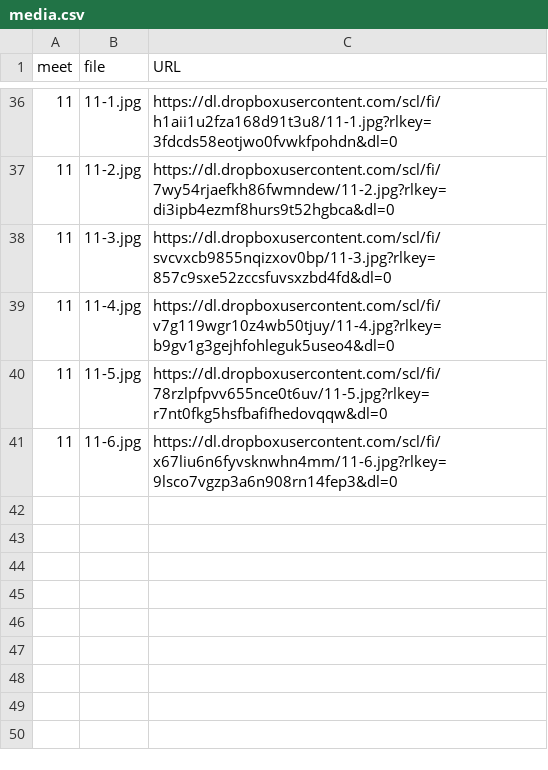
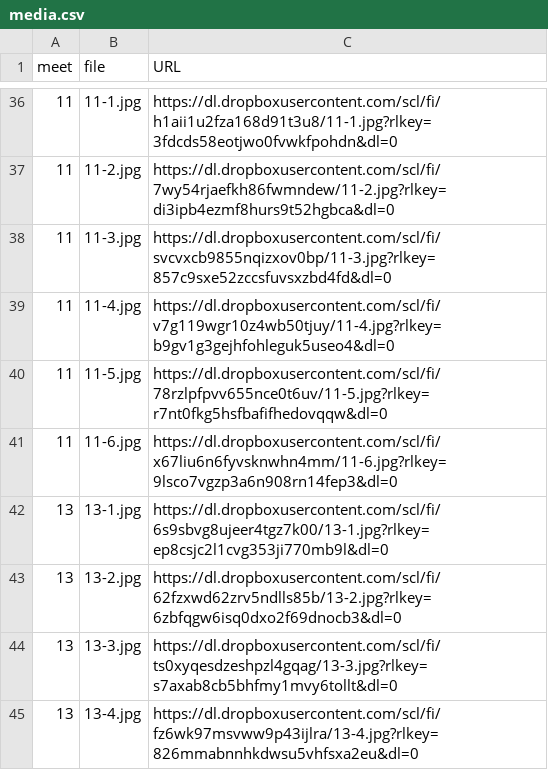
Before and after one commit to dhhepting/dhhepting.github.io, a CSV file: _data/teaching/CS-315/202630/media.csv, drawn as a sheet; only a part is shown, gaps mark what is left out; the diff names each change by its address in the sheet, - before the commit and + after, or states it on an @@ line.

```diff
--- a/_data/teaching/CS-315/202630/media.csv
+++ b/_data/teaching/CS-315/202630/media.csv
+row 42: 13 | 13-1.jpg | https://dl.dropboxusercontent.com/scl/fi/6s9sbvg8ujeer4tgz7k00/13-1.jpg?rlkey=ep8csjc2l1cvg353ji770mb9l&dl=0
+row 43: 13 | 13-2.jpg | https://dl.dropboxusercontent.com/scl/fi/62fzxwd62zrv5ndlls85b/13-2.jpg?rlkey=6zbfqgw6isq0dxo2f69dnocb3&dl=0
+row 44: 13 | 13-3.jpg | https://dl.dropboxusercontent.com/scl/fi/ts0xyqesdzeshpzl4gqag/13-3.jpg?rlkey=s7axab8cb5bhfmy1mvy6tollt&dl=0
+row 45: 13 | 13-4.jpg | https://dl.dropboxusercontent.com/scl/fi/fz6wk97msvww9p43ijlra/13-4.jpg?rlkey=826mmabnnhkdwsu5vhfsxa2eu&dl=0
```
Also changed, not shown: 10 other files.
